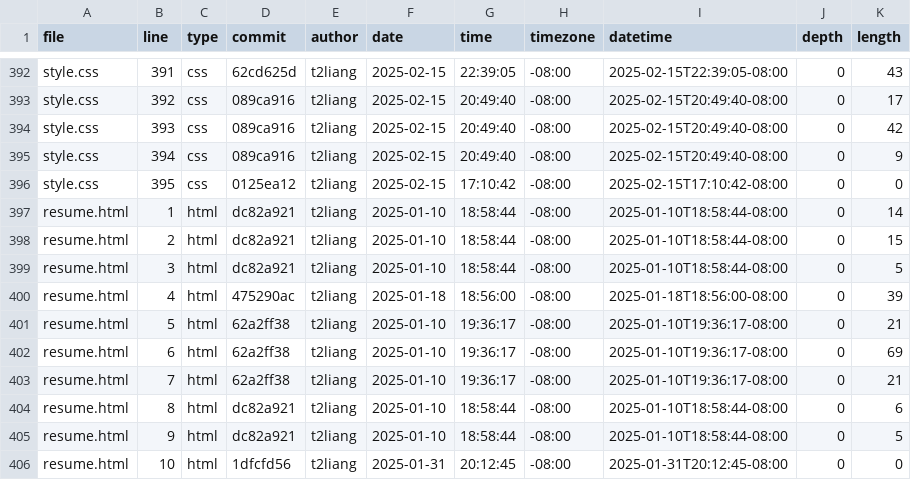
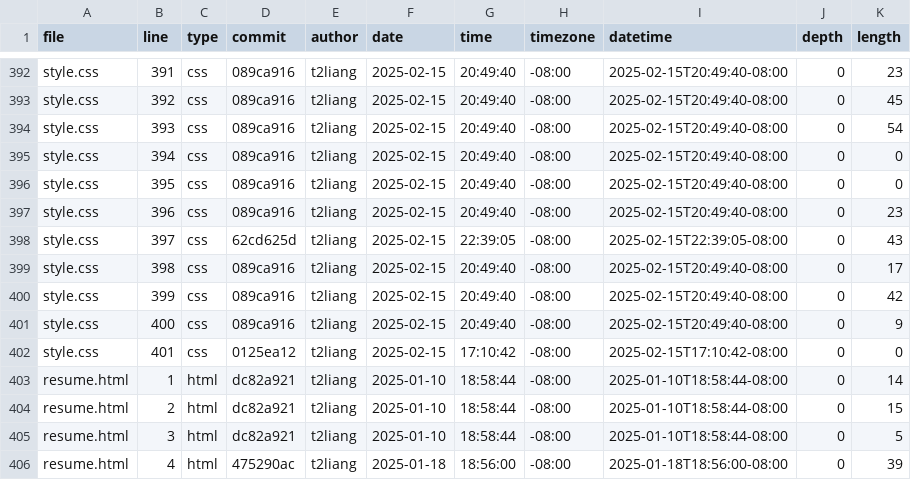
Before and after one commit to t2liang/portfolio, a CSV file: meta/loc.csv, drawn as a sheet; only a part is shown, gaps mark what is left out; the shorter side is filled out with more unchanged rows; the diff covers the shown part only; the diff names each change by its address in the sheet, - before the commit and + after, or states it on an @@ line.

```diff
--- a/meta/loc.csv
+++ b/meta/loc.csv
-D392 (commit): 62cd625d
+D392 (commit): 089ca916
-G392 (time): 22:39:05
+G392 (time): 20:49:40
-I392 (datetime): 2025-02-15T22:39:05-08:00
+I392 (datetime): 2025-02-15T20:49:40-08:00
-K392 (length): 43
+K392 (length): 23
-K393 (length): 17
+K393 (length): 45
-K394 (length): 42
+K394 (length): 54
-K395 (length): 9
+K395 (length): 0
-D396 (commit): 0125ea12
+D396 (commit): 089ca916
-G396 (time): 17:10:42
+G396 (time): 20:49:40
-I396 (datetime): 2025-02-15T17:10:42-08:00
+I396 (datetime): 2025-02-15T20:49:40-08:00
+row 397: style.css | 396 | css | 089ca916 | t2liang | 2025-02-15 | 20:49:40 | -08:00 | 2025-02-15T20:49:40-08:00 | 0 | 23
+row 398: style.css | 397 | css | 62cd625d | t2liang | 2025-02-15 | 22:39:05 | -08:00 | 2025-02-15T22:39:05-08:00 | 0 | 43
+row 399: style.css | 398 | css | 089ca916 | t2liang | 2025-02-15 | 20:49:40 | -08:00 | 2025-02-15T20:49:40-08:00 | 0 | 17
+row 400: style.css | 399 | css | 089ca916 | t2liang | 2025-02-15 | 20:49:40 | -08:00 | 2025-02-15T20:49:40-08:00 | 0 | 42
+row 401: style.css | 400 | css | 089ca916 | t2liang | 2025-02-15 | 20:49:40 | -08:00 | 2025-02-15T20:49:40-08:00 | 0 | 9
+row 402: style.css | 401 | css | 0125ea12 | t2liang | 2025-02-15 | 17:10:42 | -08:00 | 2025-02-15T17:10:42-08:00 | 0 | 0
```
Also changed, not shown: 78 edited cells elsewhere in this file.
